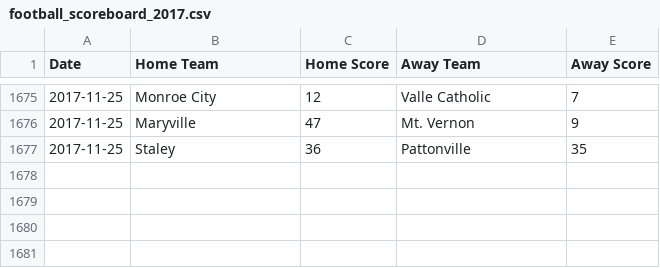
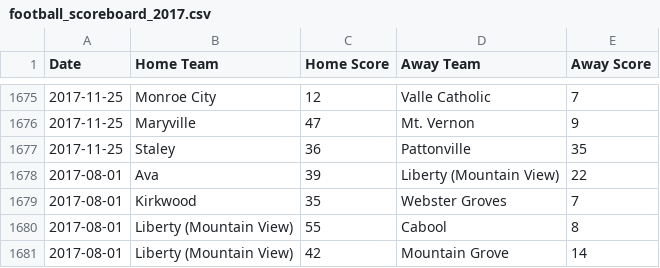
Before and after one commit to AllMOSports/football-ratings-2017, a CSV file: football_scoreboard_2017.csv, drawn as a sheet; only a part is shown, gaps mark what is left out; the diff names each change by its address in the sheet, - before the commit and + after, or states it on an @@ line.

```diff
--- a/football_scoreboard_2017.csv
+++ b/football_scoreboard_2017.csv
+row 1678: 2017-08-01 | Ava | 39 | Liberty (Mountain View) | 22
+row 1679: 2017-08-01 | Kirkwood | 35 | Webster Groves | 7
+row 1680: 2017-08-01 | Liberty (Mountain View) | 55 | Cabool | 8
+row 1681: 2017-08-01 | Liberty (Mountain View) | 42 | Mountain Grove | 14
```
Also changed, not shown: football_rankings_2017_all.csv, football_rankings_2017_class1.csv, 12 other files.
